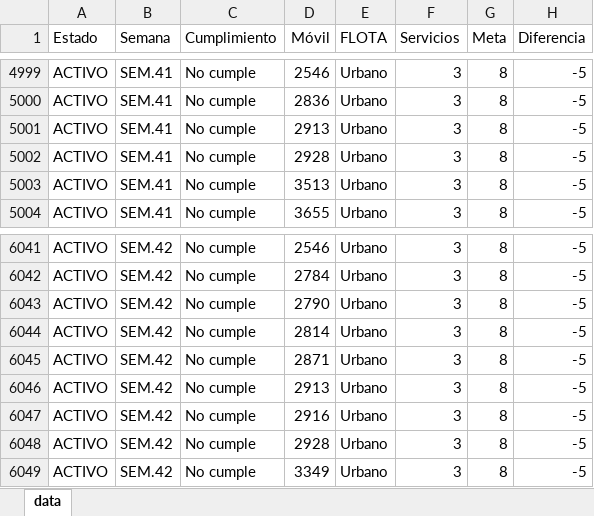
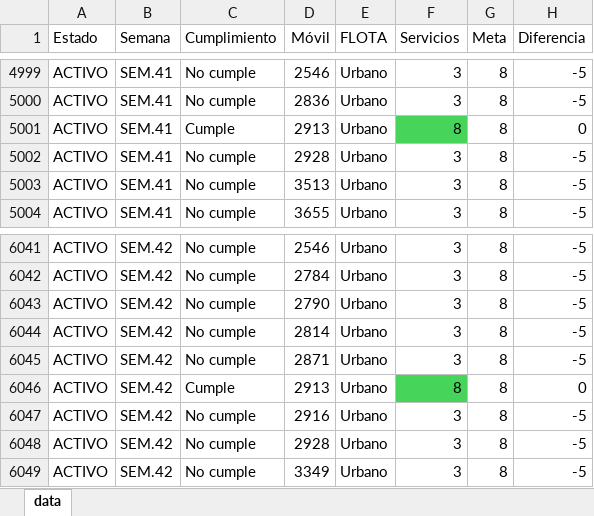
Before and after one commit to CarlosMoscol/directo, an Excel workbook: data.xlsx, sheet data, drawn as a sheet; only a part is shown, gaps mark what is left out; values as stored, in another font and other column widths than the file's, no borders; conditional formats not drawn; the diff names each change by its address in the sheet, - before the commit and + after, or states it on an @@ line.

Commit message:
Update data.xlsx

```diff
--- a/data.xlsx (sheet data)
+++ b/data.xlsx (sheet data)
-C5001 (Cumplimiento): No cumple
+C5001 (Cumplimiento): Cumple
-F5001 (Servicios): 3
+F5001 (Servicios): 8
-F5001 fill: none
+F5001 fill: #47D45A
-H5001 (Diferencia): -5
+H5001 (Diferencia): 0
-C6046 (Cumplimiento): No cumple
+C6046 (Cumplimiento): Cumple
-F6046 (Servicios): 3
+F6046 (Servicios): 8
-F6046 fill: none
+F6046 fill: #47D45A
-H6046 (Diferencia): -5
+H6046 (Diferencia): 0
```
